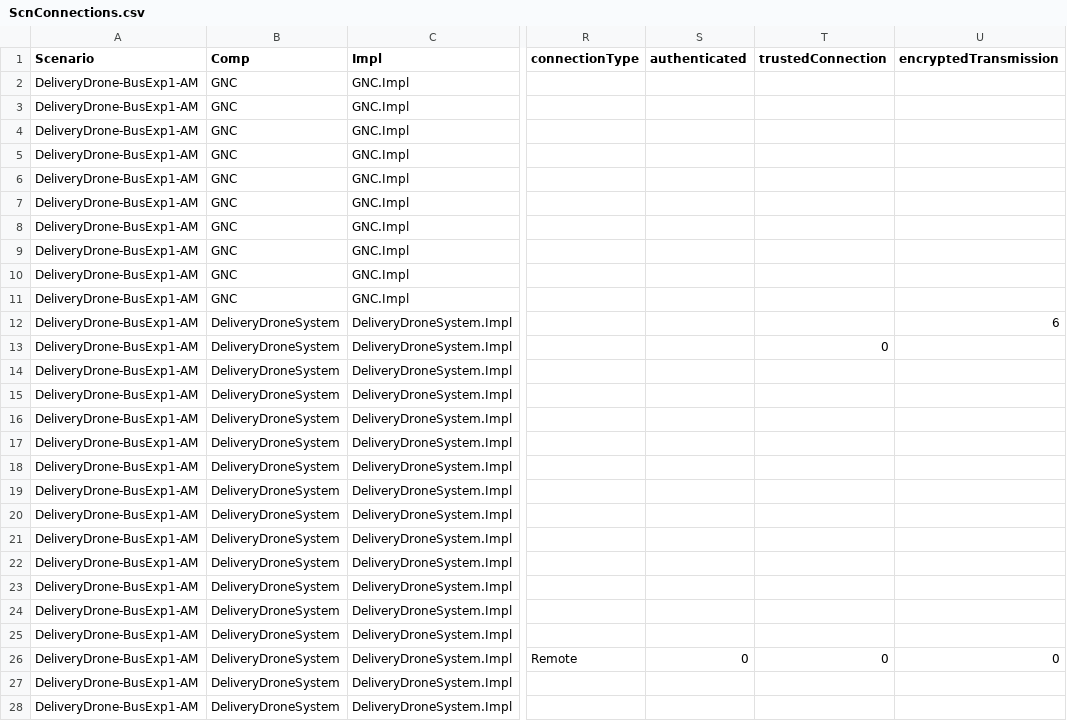
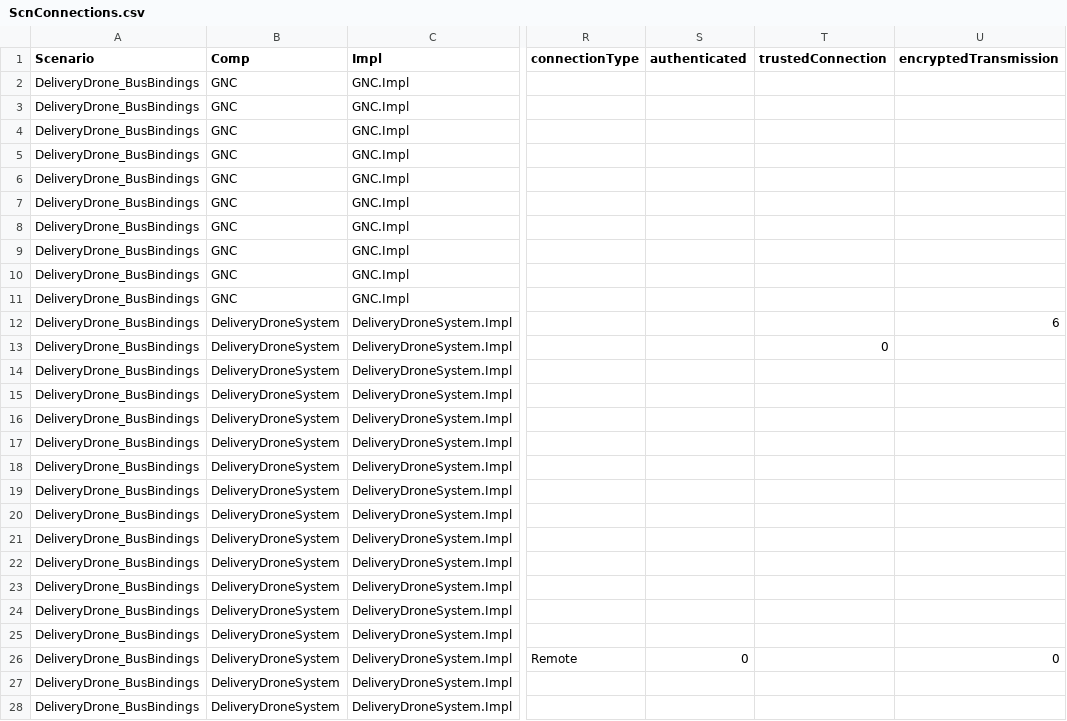
Before and after one commit to ge-high-assurance/VERDICT, a CSV file: tools/verdict-back-ends/STEM/CSVData/ScnConnections.csv, drawn as a sheet; only a part is shown, gaps mark what is left out; the diff covers the shown part only; the diff names each change by its address in the sheet, - before the commit and + after, or states it on an @@ line.

Commit message:
Update STEM project with some changes
Make graph tooltips show "antijamming DAL 7" instead of
"7antijamming".  Make a query handle situation where comp instance and
comp type have same name.  Correct some STEM rules.

```diff
--- a/tools/verdict-back-ends/STEM/CSVData/ScnConnections.csv
+++ b/tools/verdict-back-ends/STEM/CSVData/ScnConnections.csv
-A2:A28 (Scenario): DeliveryDrone-BusExp1-AM
+A2:A28 (Scenario): DeliveryDrone_BusBindings
-T26 (trustedConnection): 0
+T26 (trustedConnection): (empty)
```
Also changed, not shown: 25 edited cells elsewhere in this file, tools/verdict-back-ends/STEM/CSVData/ScnBusBindings.csv, tools/verdict-back-ends/STEM/CSVData/ScnCompProps.csv, 13 other files.
